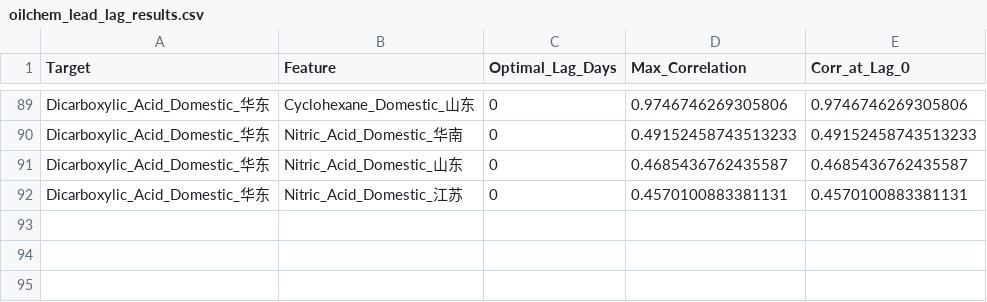
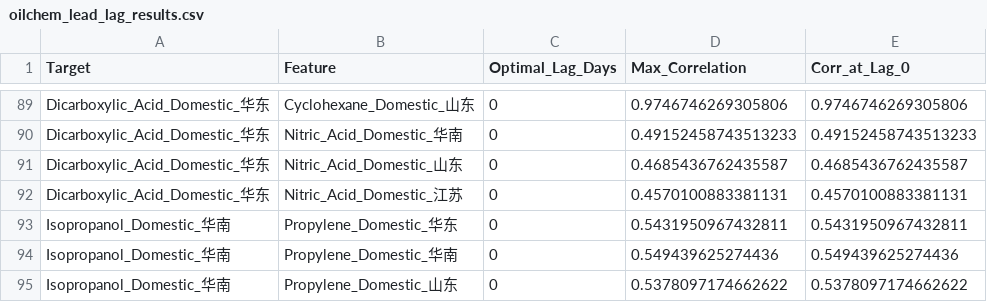
Before and after one commit to OuiamDAXX/DAXX-pricing-intel, a CSV file: oilchem_lead_lag_results.csv, drawn as a sheet; only a part is shown, gaps mark what is left out; the diff names each change by its address in the sheet, - before the commit and + after, or states it on an @@ line.

Commit message:
Add Isopropyl Alcohol (IPA) target option, precursors mapping, and update lead-lag results

```diff
--- a/oilchem_lead_lag_results.csv
+++ b/oilchem_lead_lag_results.csv
+row 93: Isopropanol_Domestic_华南 | Propylene_Domestic_华东 | 0 | 0.5431950967432811 | 0.5431950967432811
+row 94: Isopropanol_Domestic_华南 | Propylene_Domestic_华南 | 0 | 0.549439625274436 | 0.549439625274436
+row 95: Isopropanol_Domestic_华南 | Propylene_Domestic_山东 | 0 | 0.5378097174662622 | 0.5378097174662622
```
Also changed, not shown: 3 other files.
